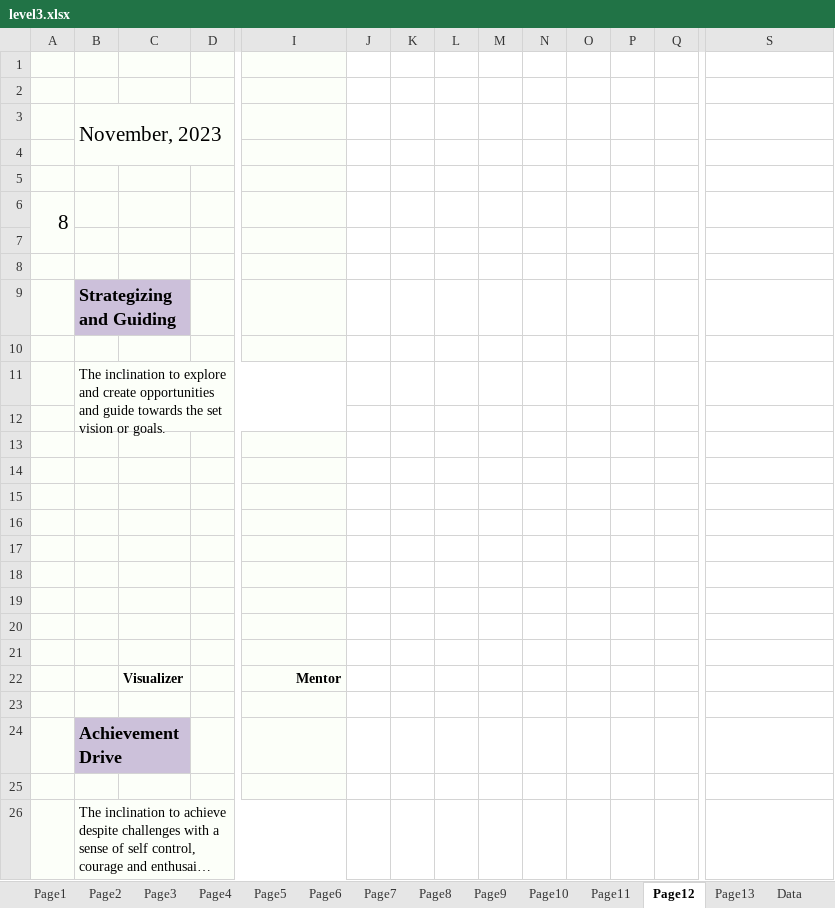
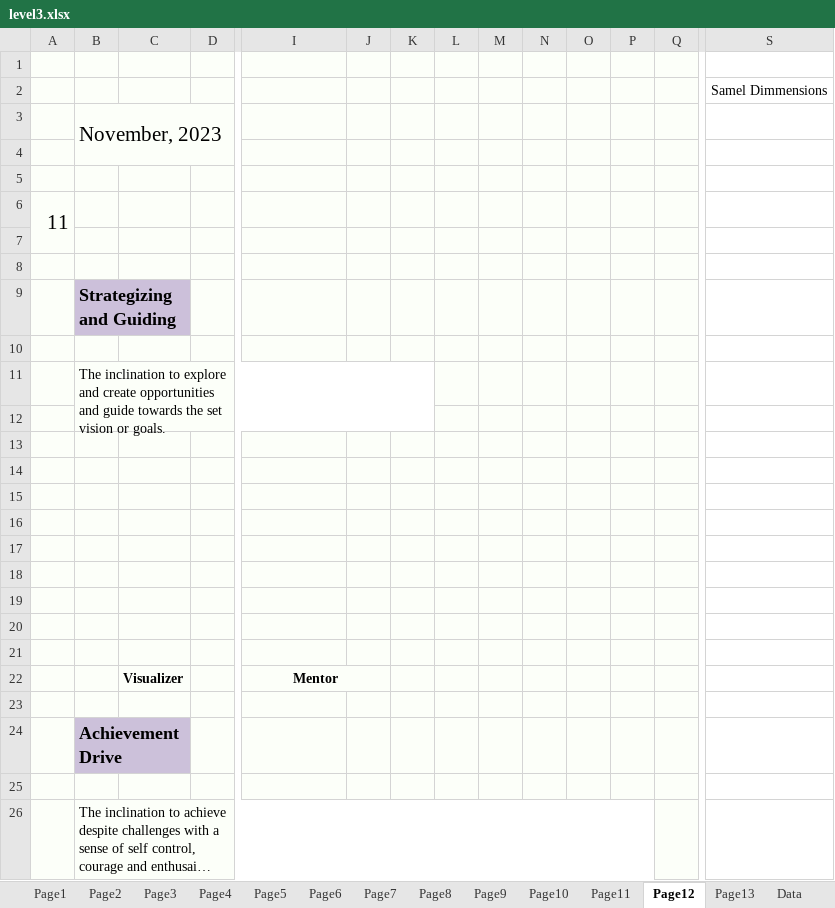
Before and after one commit to testlimeneal/LimenealWheelTool, an Excel workbook: api-server-django/api/assessment/sample/level3.xlsx, sheet Page12, drawn as a sheet; only a part is shown, gaps mark what is left out; long unchanged cells end in …; values as stored, in another font and other column widths than the file's, no borders; charts and pictures not drawn; removed rows and columns are numbered as before the commit, all else as after; rows hold the shown columns only; the diff covers the shown part only; the diff names each change by its address in the sheet, - before the commit and + after, or states it on an @@ line.

Commit message:
Level3 Partially Implemented

```diff
--- a/api-server-django/api/assessment/sample/level3.xlsx (sheet Page12)
+++ b/api-server-django/api/assessment/sample/level3.xlsx (sheet Page12)
-J1:Q2 fill: none
+J1:Q2 fill: #FCFFF9
-S2: (empty)
+S2: Samel Dimmensions
+S2:W2 merged
-row 3:  | November, 2023
-row 3: (empty)
+row 3:  | November, 2023
+B3:D4 merged
-J3:Q4 fill: none
+J3:Q4 fill: #FCFFF9
-row 4: (empty)
+row 4: (empty)
-row 6: 8
-J5:Q6 fill: none
+J5:Q6 fill: #FCFFF9
-row 5: (empty)
+row 5: (empty)
-row 6: (empty)
+row 6: 11
+A6:A7 merged
-row 9:  | Strategizing and Guiding
-J7:Q7 fill: none
+J7:Q7 fill: #FCFFF9
-row 7: (empty)
+row 7: (empty)
-row 11:  | The inclination to explore and create opportunities and guide towards the set vision or goals.
-J8:Q8 fill: none
+J8:Q8 fill: #FCFFF9
-row 8: (empty)
+row 8: (empty)
+row 9:  | Strategizing and Guiding
+row 10: (empty)
+row 11:  | The inclination to explore and create opportunities and guide towards the set vision or goals.
+row 12: (empty)
-J13:Q26 fill: none
+J13:Q26 fill: #FCFFF9
-I22 alignment: right
+I22 alignment: center
+I22:J22 merged
-B26:I28 merged
+B26:P28 merged
```
Also changed, not shown: cell formats and merged cells elsewhere in this sheet, sheet Page10, sheet Page13, sheet Page11, sheet Page9, sheet Page8, formulas that keep their value, charts or pictures, 3 other files.
